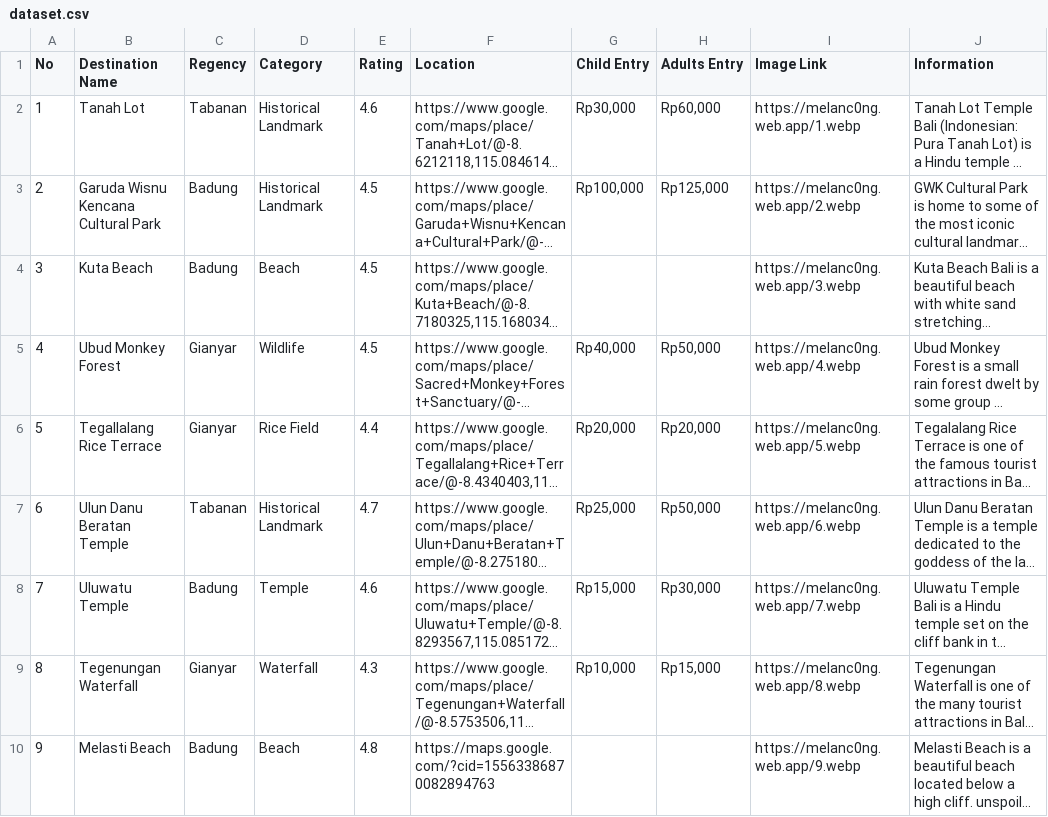
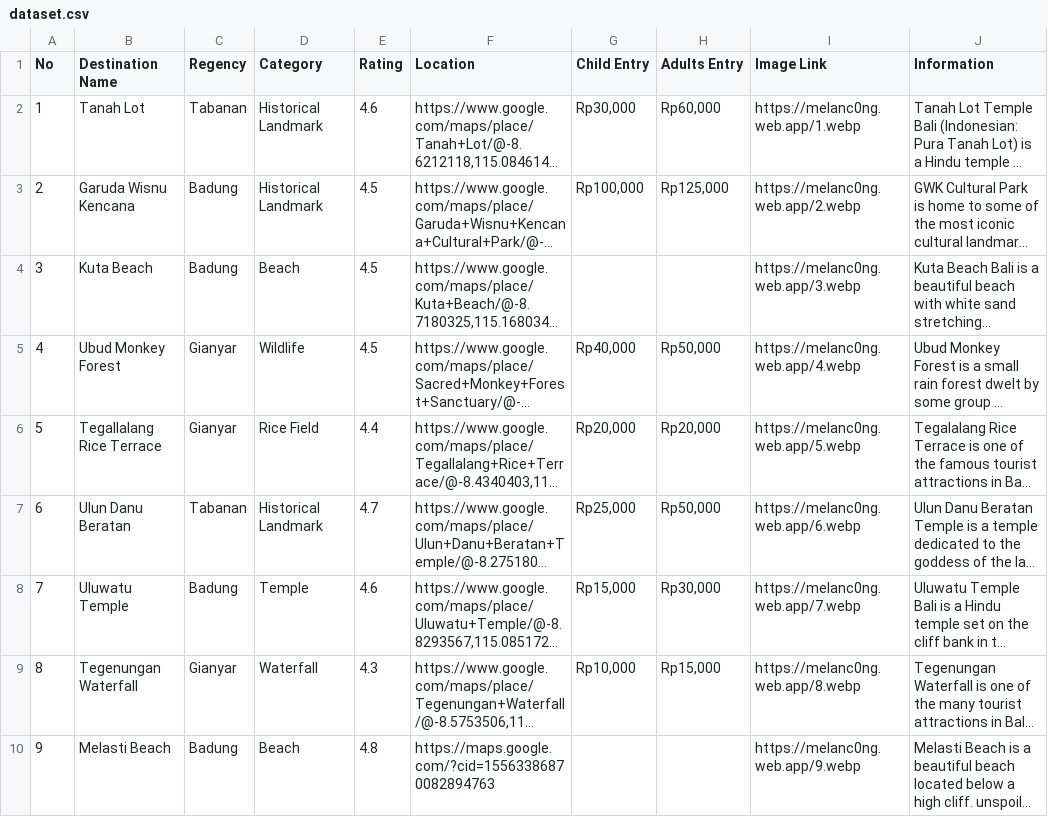
Before and after one commit to indrayyana/melancong-backend, a CSV file: data/dataset.csv, drawn as a sheet; only a part is shown; long unchanged cells end in …; the diff names each change by its address in the sheet, - before the commit and + after, or states it on an @@ line.

```diff
--- a/data/dataset.csv
+++ b/data/dataset.csv
-B3 (Destination Name): Garuda Wisnu Kencana Cultural Park
+B3 (Destination Name): Garuda Wisnu Kencana
-B7 (Destination Name): Ulun Danu Beratan Temple
+B7 (Destination Name): Ulun Danu Beratan
```
Also changed, not shown: 5 other files.
